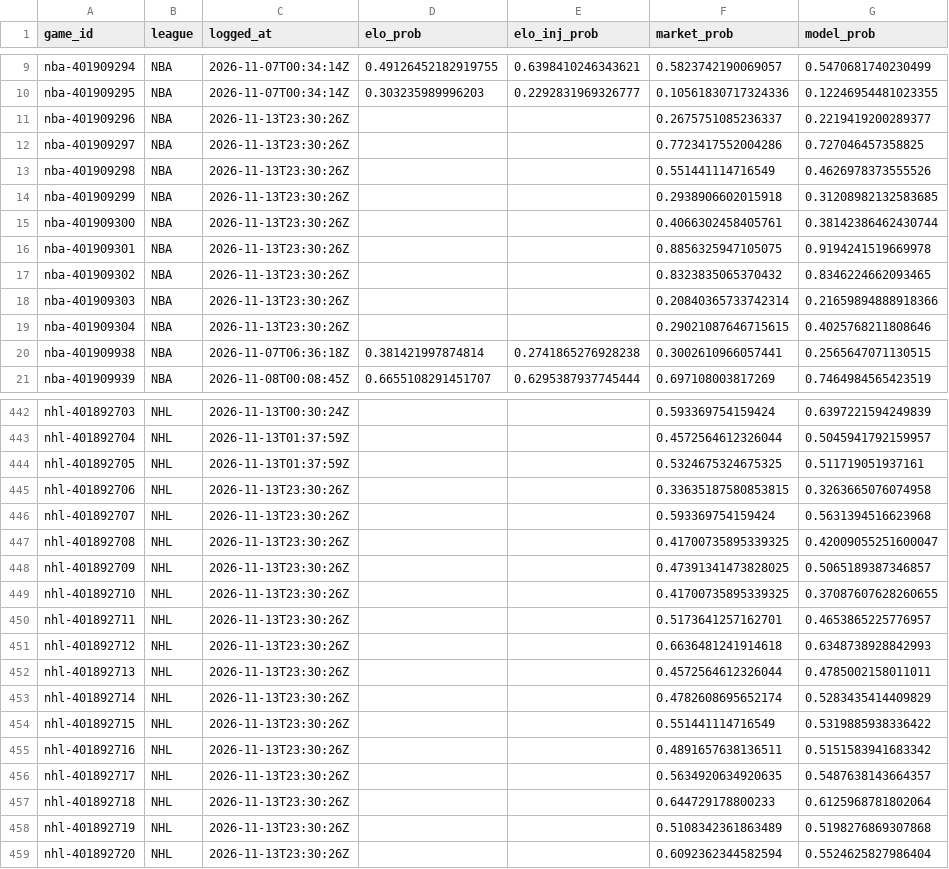
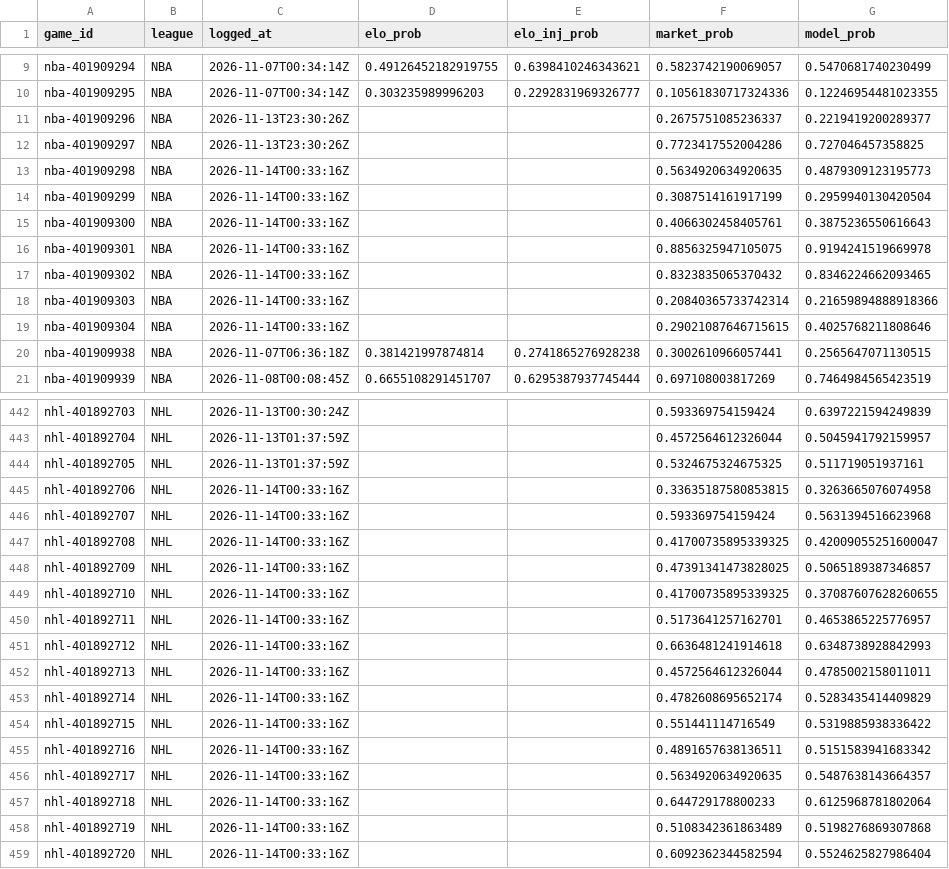
Before and after one commit to charliedavis78-bit/edge-e4b8b58d340a, a CSV file: log/predictions.csv, drawn as a sheet; only a part is shown, gaps mark what is left out; the diff covers the shown part only.

Commit message:
Update track record

```diff
--- a/log/predictions.csv
+++ b/log/predictions.csv
@@ -12,9 +12,9 @@ nba-401909296,NBA,2026-11-13T23:30:26Z,,,0.2675751085236337,0.2219419200289377
 nba-401909297,NBA,2026-11-13T23:30:26Z,,,0.7723417552004286,0.727046457358825
-nba-401909298,NBA,2026-11-13T23:30:26Z,,,0.551441114716549,0.4626978373555526
-nba-401909299,NBA,2026-11-13T23:30:26Z,,,0.2938906602015918,0.31208982132583685
-nba-401909300,NBA,2026-11-13T23:30:26Z,,,0.4066302458405761,0.38142386462430744
-nba-401909301,NBA,2026-11-13T23:30:26Z,,,0.8856325947105075,0.9194241519669978
-nba-401909302,NBA,2026-11-13T23:30:26Z,,,0.8323835065370432,0.8346224662093465
-nba-401909303,NBA,2026-11-13T23:30:26Z,,,0.20840365733742314,0.21659894888918366
-nba-401909304,NBA,2026-11-13T23:30:26Z,,,0.29021087646715615,0.4025768211808646
+nba-401909298,NBA,2026-11-14T00:33:16Z,,,0.5634920634920635,0.4879309123195773
+nba-401909299,NBA,2026-11-14T00:33:16Z,,,0.3087514161917199,0.2959940130420504
+nba-401909300,NBA,2026-11-14T00:33:16Z,,,0.4066302458405761,0.3875236550616643
+nba-401909301,NBA,2026-11-14T00:33:16Z,,,0.8856325947105075,0.9194241519669978
+nba-401909302,NBA,2026-11-14T00:33:16Z,,,0.8323835065370432,0.8346224662093465
+nba-401909303,NBA,2026-11-14T00:33:16Z,,,0.20840365733742314,0.21659894888918366
+nba-401909304,NBA,2026-11-14T00:33:16Z,,,0.29021087646715615,0.4025768211808646
 nba-401909938,NBA,2026-11-07T06:36:18Z,0.381421997874814,0.2741865276928238,0.3002610966057441,0.2565647071130515
@@ -444,16 +444,16 @@ nhl-401892704,NHL,2026-11-13T01:37:59Z,,,0.4572564612326044,0.5045941792159957
 nhl-401892705,NHL,2026-11-13T01:37:59Z,,,0.5324675324675325,0.511719051937161
-nhl-401892706,NHL,2026-11-13T23:30:26Z,,,0.33635187580853815,0.3263665076074958
-nhl-401892707,NHL,2026-11-13T23:30:26Z,,,0.593369754159424,0.5631394516623968
-nhl-401892708,NHL,2026-11-13T23:30:26Z,,,0.41700735895339325,0.42009055251600047
-nhl-401892709,NHL,2026-11-13T23:30:26Z,,,0.47391341473828025,0.5065189387346857
-nhl-401892710,NHL,2026-11-13T23:30:26Z,,,0.41700735895339325,0.37087607628260655
-nhl-401892711,NHL,2026-11-13T23:30:26Z,,,0.5173641257162701,0.4653865225776957
-nhl-401892712,NHL,2026-11-13T23:30:26Z,,,0.6636481241914618,0.6348738928842993
-nhl-401892713,NHL,2026-11-13T23:30:26Z,,,0.4572564612326044,0.4785002158011011
-nhl-401892714,NHL,2026-11-13T23:30:26Z,,,0.4782608695652174,0.5283435414409829
-nhl-401892715,NHL,2026-11-13T23:30:26Z,,,0.551441114716549,0.5319885938336422
-nhl-401892716,NHL,2026-11-13T23:30:26Z,,,0.4891657638136511,0.5151583941683342
-nhl-401892717,NHL,2026-11-13T23:30:26Z,,,0.5634920634920635,0.5487638143664357
-nhl-401892718,NHL,2026-11-13T23:30:26Z,,,0.644729178800233,0.6125968781802064
-nhl-401892719,NHL,2026-11-13T23:30:26Z,,,0.5108342361863489,0.5198276869307868
-nhl-401892720,NHL,2026-11-13T23:30:26Z,,,0.6092362344582594,0.5524625827986404
+nhl-401892706,NHL,2026-11-14T00:33:16Z,,,0.33635187580853815,0.3263665076074958
+nhl-401892707,NHL,2026-11-14T00:33:16Z,,,0.593369754159424,0.5631394516623968
+nhl-401892708,NHL,2026-11-14T00:33:16Z,,,0.41700735895339325,0.42009055251600047
+nhl-401892709,NHL,2026-11-14T00:33:16Z,,,0.47391341473828025,0.5065189387346857
+nhl-401892710,NHL,2026-11-14T00:33:16Z,,,0.41700735895339325,0.37087607628260655
+nhl-401892711,NHL,2026-11-14T00:33:16Z,,,0.5173641257162701,0.4653865225776957
+nhl-401892712,NHL,2026-11-14T00:33:16Z,,,0.6636481241914618,0.6348738928842993
+nhl-401892713,NHL,2026-11-14T00:33:16Z,,,0.4572564612326044,0.4785002158011011
+nhl-401892714,NHL,2026-11-14T00:33:16Z,,,0.4782608695652174,0.5283435414409829
+nhl-401892715,NHL,2026-11-14T00:33:16Z,,,0.551441114716549,0.5319885938336422
+nhl-401892716,NHL,2026-11-14T00:33:16Z,,,0.4891657638136511,0.5151583941683342
+nhl-401892717,NHL,2026-11-14T00:33:16Z,,,0.5634920634920635,0.5487638143664357
+nhl-401892718,NHL,2026-11-14T00:33:16Z,,,0.644729178800233,0.6125968781802064
+nhl-401892719,NHL,2026-11-14T00:33:16Z,,,0.5108342361863489,0.5198276869307868
+nhl-401892720,NHL,2026-11-14T00:33:16Z,,,0.6092362344582594,0.5524625827986404
```
Also changed, not shown: 46 edited cells elsewhere in this file.
